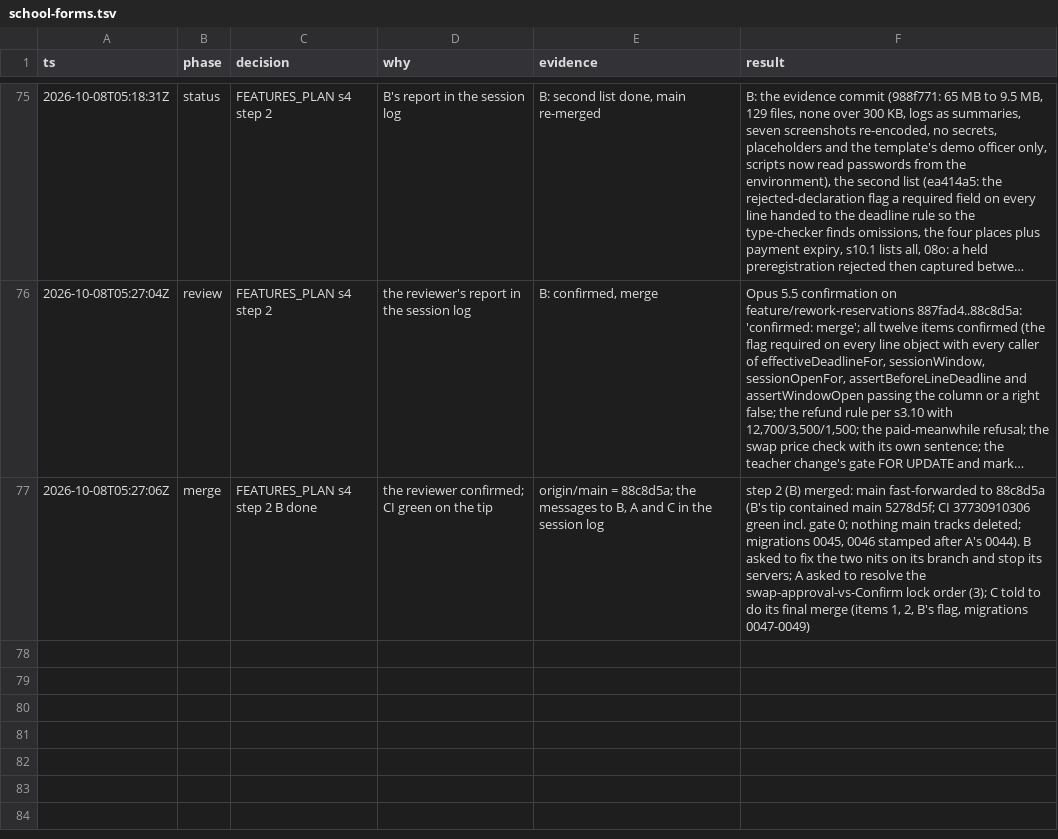
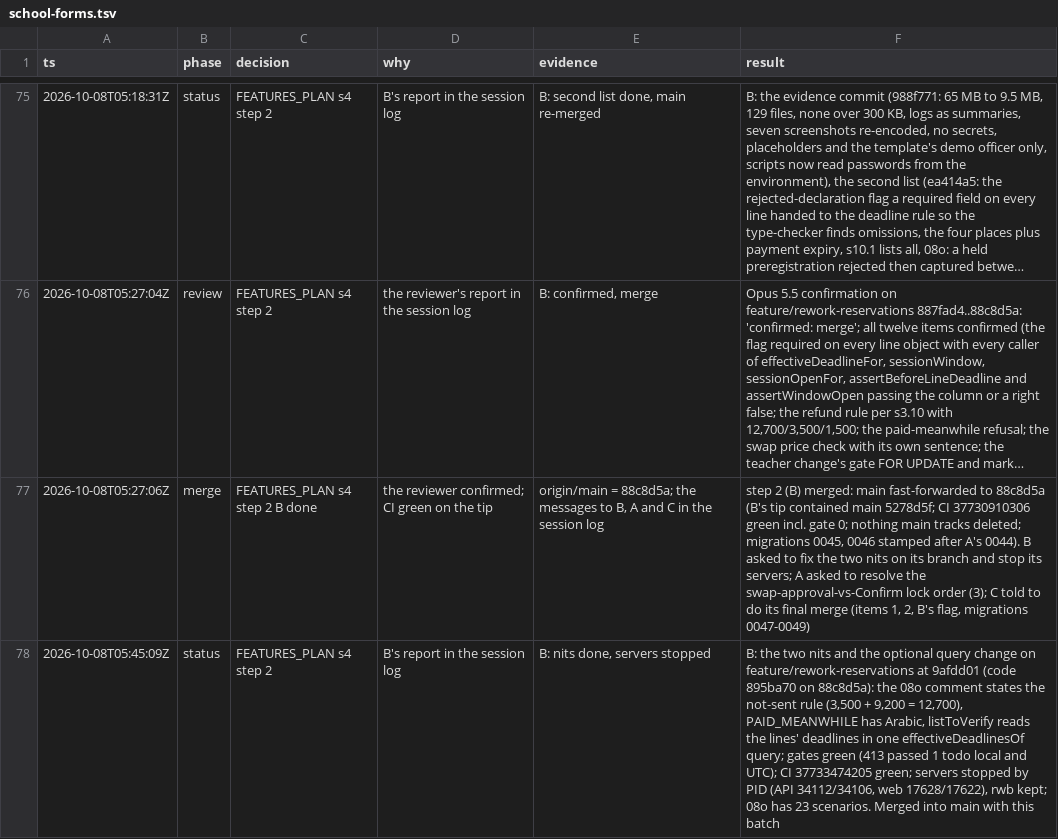
Before and after one commit to MohamedElnaggar1223/subject-reservation-system, a TSV file: .audit/school-forms.tsv, drawn as a sheet; only a part is shown, gaps mark what is left out; long unchanged cells end in ….

```diff
--- a/.audit/school-forms.tsv
+++ b/.audit/school-forms.tsv
@@ -77 +77,2 @@ ts	phase	decision	why	evidence	result
 2026-10-08T05:27:06Z	merge	FEATURES_PLAN s4 step 2 B done	the reviewer confirmed; CI green on the tip	origin/main = 88c8d5a; the messages to B, A and C in the session log	step 2 (B) merged: main fast-forwarded to 88c8d5a (B's tip contained main 5278d5f; CI 37730910306 green incl. gate 0; nothing main tracks deleted; migrations 0045, 0046 stamped after A's 0044). B asked to fix the two nits on its branch and stop its servers; A asked to resolve the swap-approval-vs-Confirm lock order (3); C told to do its final merge (items 1, 2, B's flag, migrations 0047-0049)
+2026-10-08T05:45:09Z	status	FEATURES_PLAN s4 step 2	B's report in the session log	B: nits done, servers stopped	B: the two nits and the optional query change on feature/rework-reservations at 9afdd01 (code 895ba70 on 88c8d5a): the 08o comment states the not-sent rule (3,500 + 9,200 = 12,700), PAID_MEANWHILE has Arabic, listToVerify reads the lines' deadlines in one effectiveDeadlinesOf query; gates green (413 passed 1 todo local and UTC); CI 37733474205 green; servers stopped by PID (API 34112/34106, web 17628/17622), rwb kept; 08o has 23 scenarios. Merged into main with this batch
```
